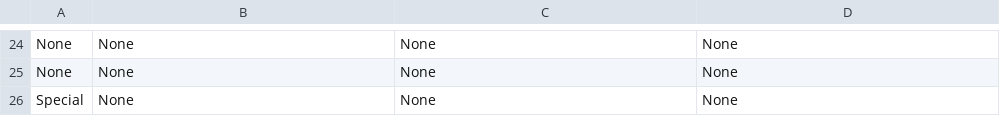
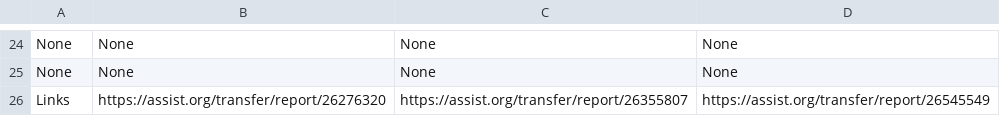
Before and after one commit to KChun510/Pandas_CSV_School_Data, a CSV file: Pandas CSV - Sheet1 (1).csv, drawn as a sheet; only a part is shown, gaps mark what is left out; removed rows and columns are numbered as before the commit, all else as after; the diff names each change by its address in the sheet, - before the commit and + after, or states it on an @@ line.

Commit message:
Add files via upload

```diff
--- a/Pandas CSV - Sheet1 (1).csv
+++ b/Pandas CSV - Sheet1 (1).csv
-row 26: Special | None | None | None
+row 26: Links | https://assist.org/transfer/report/26276320 | https://assist.org/transfer/report/26355807 | https://assist.org/transfer/report/26545549
```
